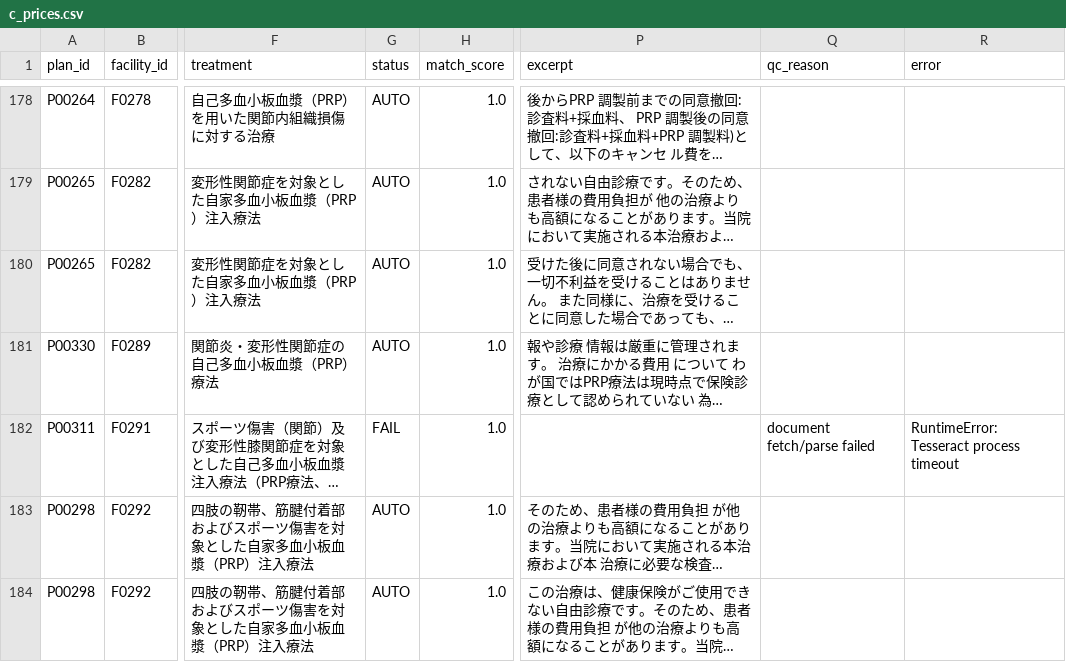
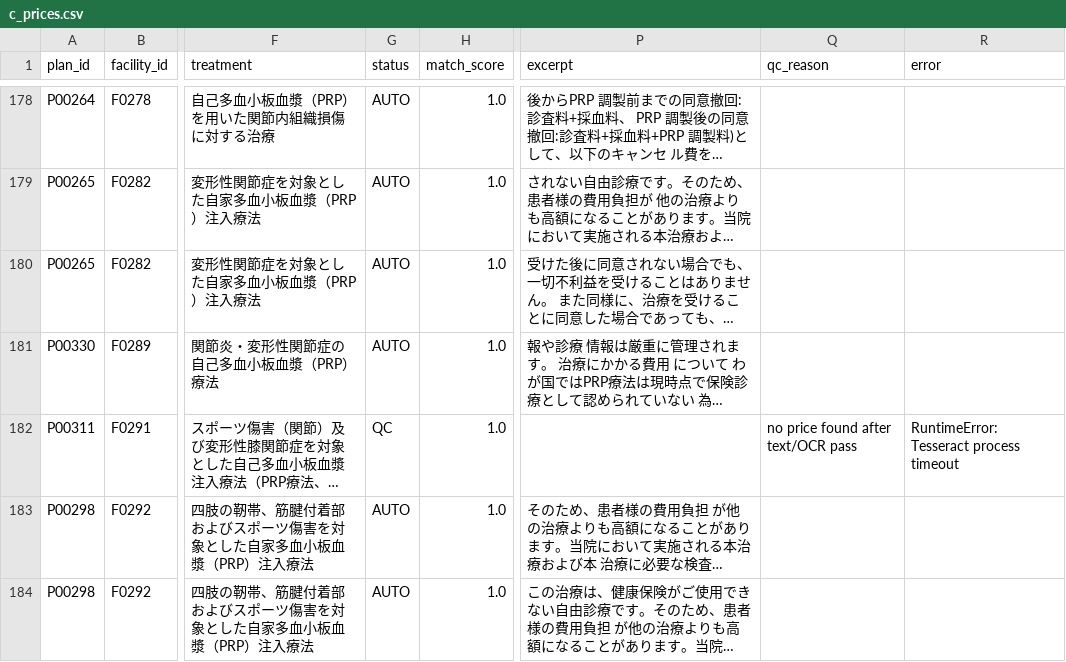
Before and after one commit to ri0115/saisei-collector, a CSV file: results/c_prices.csv, drawn as a sheet; only a part is shown, gaps mark what is left out; long unchanged cells end in …; the diff names each change by its address in the sheet, - before the commit and + after, or states it on an @@ line.

```diff
--- a/results/c_prices.csv
+++ b/results/c_prices.csv
-G182 (status): FAIL
+G182 (status): QC
-Q182 (qc_reason): document fetch/parse failed
+Q182 (qc_reason): no price found after text/OCR pass
```
Also changed, not shown: 2 other files.
